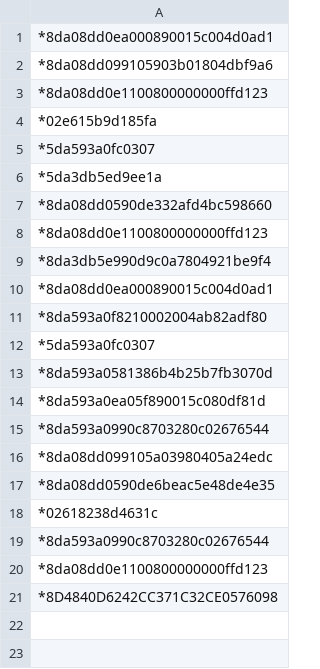
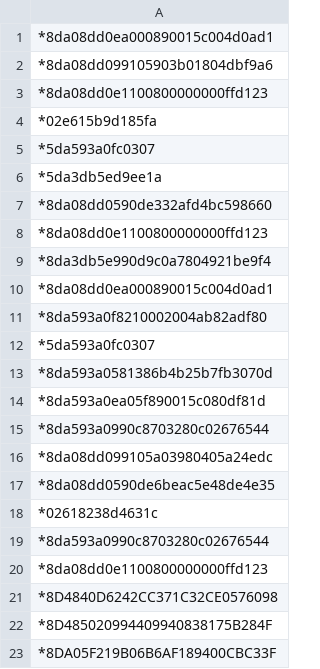
Before and after one commit to rbrandenburger/aircraft-tracking-firmware, a CSV file: reciever/sample_data/sample_data.csv, drawn as a sheet; the diff names each change by its address in the sheet, - before the commit and + after, or states it on an @@ line.

```diff
--- a/reciever/sample_data/sample_data.csv
+++ b/reciever/sample_data/sample_data.csv
+row 22: *8D485020994409940838175B284F
+row 23: *8DA05F219B06B6AF189400CBC33F
```
Also changed, not shown: 4 other files.
